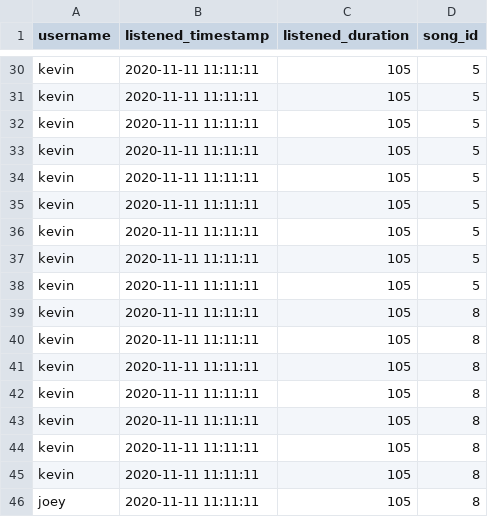
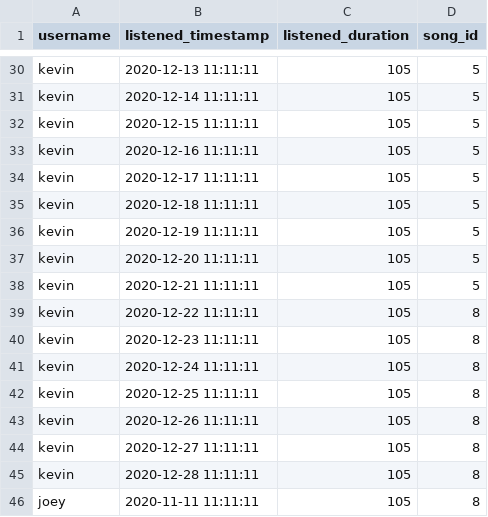
Before and after one commit to lin-kevin/spotify-database, a CSV file: csv/listen_song.csv, drawn as a sheet; only a part is shown, gaps mark what is left out; the diff covers the shown part only; the diff names each change by its address in the sheet, - before the commit and + after, or states it on an @@ line.

Commit message:
Clean listen_song.csv and listen_episode.csv

```diff
--- a/csv/listen_song.csv
+++ b/csv/listen_song.csv
-B30 (listened_timestamp): 2020-11-11 11:11:11
+B30 (listened_timestamp): 2020-12-13 11:11:11
-B31 (listened_timestamp): 2020-11-11 11:11:11
+B31 (listened_timestamp): 2020-12-14 11:11:11
-B32 (listened_timestamp): 2020-11-11 11:11:11
+B32 (listened_timestamp): 2020-12-15 11:11:11
-B33 (listened_timestamp): 2020-11-11 11:11:11
+B33 (listened_timestamp): 2020-12-16 11:11:11
-B34 (listened_timestamp): 2020-11-11 11:11:11
+B34 (listened_timestamp): 2020-12-17 11:11:11
-B35 (listened_timestamp): 2020-11-11 11:11:11
+B35 (listened_timestamp): 2020-12-18 11:11:11
-B36 (listened_timestamp): 2020-11-11 11:11:11
+B36 (listened_timestamp): 2020-12-19 11:11:11
-B37 (listened_timestamp): 2020-11-11 11:11:11
+B37 (listened_timestamp): 2020-12-20 11:11:11
-B38 (listened_timestamp): 2020-11-11 11:11:11
+B38 (listened_timestamp): 2020-12-21 11:11:11
-B39 (listened_timestamp): 2020-11-11 11:11:11
+B39 (listened_timestamp): 2020-12-22 11:11:11
-B40 (listened_timestamp): 2020-11-11 11:11:11
+B40 (listened_timestamp): 2020-12-23 11:11:11
-B41 (listened_timestamp): 2020-11-11 11:11:11
+B41 (listened_timestamp): 2020-12-24 11:11:11
-B42 (listened_timestamp): 2020-11-11 11:11:11
+B42 (listened_timestamp): 2020-12-25 11:11:11
-B43 (listened_timestamp): 2020-11-11 11:11:11
+B43 (listened_timestamp): 2020-12-26 11:11:11
-B44 (listened_timestamp): 2020-11-11 11:11:11
+B44 (listened_timestamp): 2020-12-27 11:11:11
-B45 (listened_timestamp): 2020-11-11 11:11:11
+B45 (listened_timestamp): 2020-12-28 11:11:11
```
Also changed, not shown: 27 edited cells elsewhere in this file, csv/listen_episode.csv.
